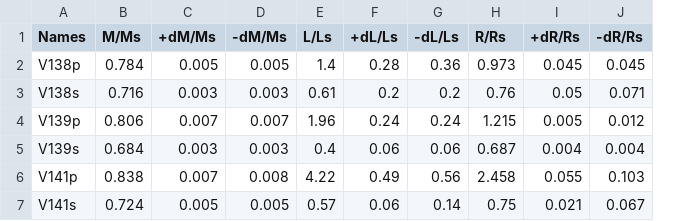
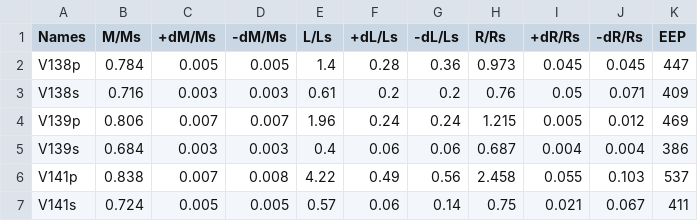
Before and after one commit to 200k33p3r/Age-of-GCs, a CSV file: NGC3201_data/NGC3201_stars.csv, drawn as a sheet; the diff names each change by its address in the sheet, - before the commit and + after, or states it on an @@ line.

```diff
--- a/NGC3201_data/NGC3201_stars.csv
+++ b/NGC3201_data/NGC3201_stars.csv
+column K (EEP), rows 2-7: 447 | 409 | 469 | 386 | 537 | 411
```
Also changed, not shown: 1 other file.
